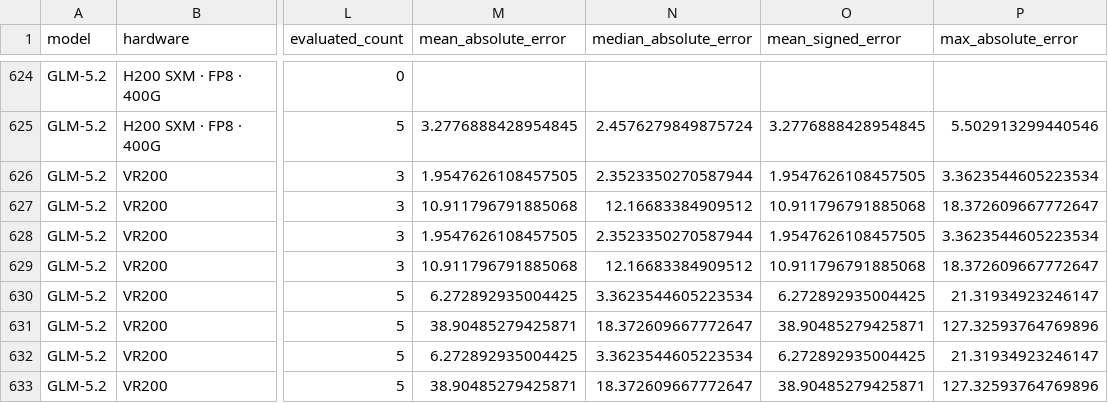
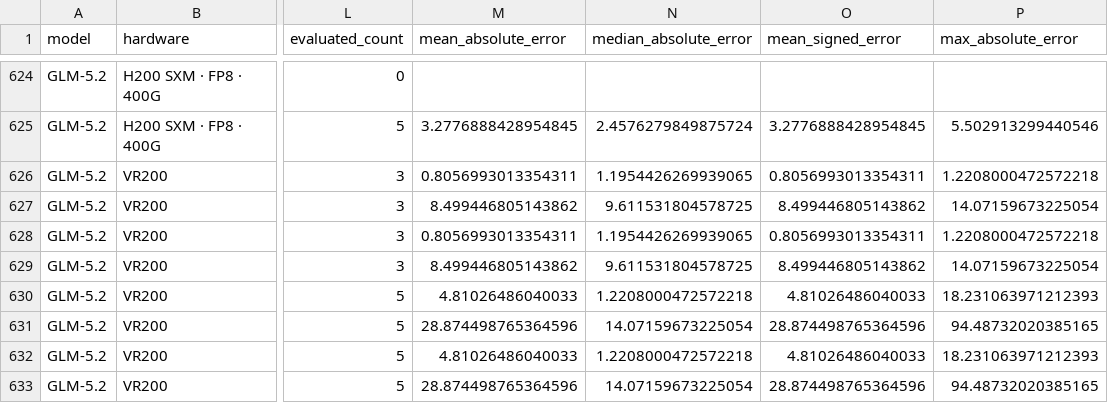
Before and after one commit to jasonlizhengjian/inference-capacity-index, a CSV file: docs/research/inferencex-validation/point_agreement_summary.csv, drawn as a sheet; only a part is shown, gaps mark what is left out; the diff covers the shown part only; the diff names each change by its address in the sheet, - before the commit and + after, or states it on an @@ line.

```diff
--- a/docs/research/inferencex-validation/point_agreement_summary.csv
+++ b/docs/research/inferencex-validation/point_agreement_summary.csv
-M626 (mean_absolute_error): 1.9547626108457505
+M626 (mean_absolute_error): 0.8056993013354311
-N626 (median_absolute_error): 2.3523350270587944
+N626 (median_absolute_error): 1.1954426269939065
-O626 (mean_signed_error): 1.9547626108457505
+O626 (mean_signed_error): 0.8056993013354311
-P626 (max_absolute_error): 3.3623544605223534
+P626 (max_absolute_error): 1.2208000472572218
-M627 (mean_absolute_error): 10.911796791885068
+M627 (mean_absolute_error): 8.499446805143862
-N627 (median_absolute_error): 12.16683384909512
+N627 (median_absolute_error): 9.611531804578725
-O627 (mean_signed_error): 10.911796791885068
+O627 (mean_signed_error): 8.499446805143862
-P627 (max_absolute_error): 18.372609667772647
+P627 (max_absolute_error): 14.07159673225054
-M628 (mean_absolute_error): 1.9547626108457505
+M628 (mean_absolute_error): 0.8056993013354311
-N628 (median_absolute_error): 2.3523350270587944
+N628 (median_absolute_error): 1.1954426269939065
-O628 (mean_signed_error): 1.9547626108457505
+O628 (mean_signed_error): 0.8056993013354311
-P628 (max_absolute_error): 3.3623544605223534
+P628 (max_absolute_error): 1.2208000472572218
-M629 (mean_absolute_error): 10.911796791885068
+M629 (mean_absolute_error): 8.499446805143862
-N629 (median_absolute_error): 12.16683384909512
+N629 (median_absolute_error): 9.611531804578725
-O629 (mean_signed_error): 10.911796791885068
+O629 (mean_signed_error): 8.499446805143862
-P629 (max_absolute_error): 18.372609667772647
+P629 (max_absolute_error): 14.07159673225054
-M630 (mean_absolute_error): 6.272892935004425
+M630 (mean_absolute_error): 4.81026486040033
-N630 (median_absolute_error): 3.3623544605223534
+N630 (median_absolute_error): 1.2208000472572218
-O630 (mean_signed_error): 6.272892935004425
+O630 (mean_signed_error): 4.81026486040033
-P630 (max_absolute_error): 21.31934923246147
+P630 (max_absolute_error): 18.231063971212393
-M631 (mean_absolute_error): 38.90485279425871
+M631 (mean_absolute_error): 28.874498765364596
-N631 (median_absolute_error): 18.372609667772647
+N631 (median_absolute_error): 14.07159673225054
-O631 (mean_signed_error): 38.90485279425871
+O631 (mean_signed_error): 28.874498765364596
-P631 (max_absolute_error): 127.32593764769896
+P631 (max_absolute_error): 94.48732020385165
-M632 (mean_absolute_error): 6.272892935004425
+M632 (mean_absolute_error): 4.81026486040033
-N632 (median_absolute_error): 3.3623544605223534
+N632 (median_absolute_error): 1.2208000472572218
-O632 (mean_signed_error): 6.272892935004425
+O632 (mean_signed_error): 4.81026486040033
-P632 (max_absolute_error): 21.31934923246147
+P632 (max_absolute_error): 18.231063971212393
-M633 (mean_absolute_error): 38.90485279425871
+M633 (mean_absolute_error): 28.874498765364596
-N633 (median_absolute_error): 18.372609667772647
+N633 (median_absolute_error): 14.07159673225054
-O633 (mean_signed_error): 38.90485279425871
+O633 (mean_signed_error): 28.874498765364596
-P633 (max_absolute_error): 127.32593764769896
+P633 (max_absolute_error): 94.48732020385165
```
Also changed, not shown: 144 edited cells elsewhere in this file, docs/research/inferencex-validation/point_agreement.csv, docs/research/methodology-sensitivity/family_robustness.csv, 33 other files.
